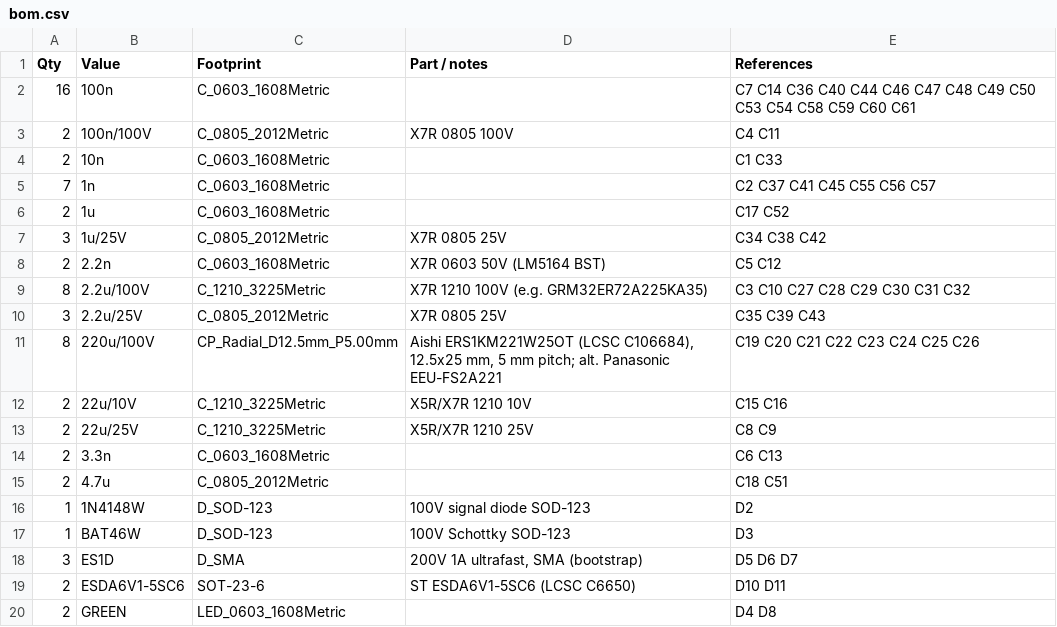
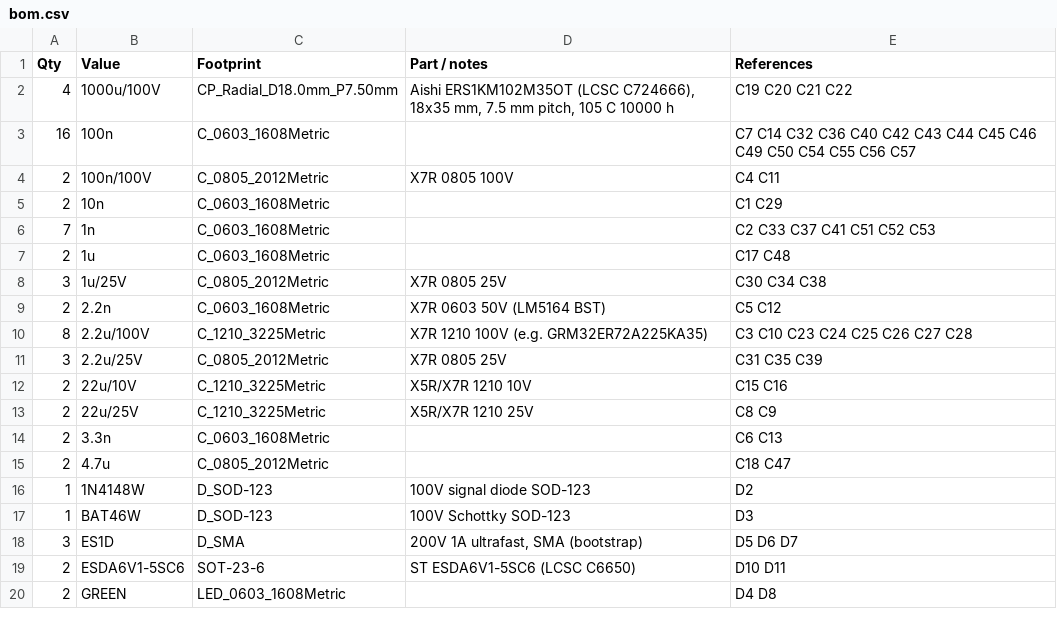
Before and after one commit to kobertkirk/bldc, a CSV file: hardware/bom.csv, drawn as a sheet; only a part is shown.

```diff
--- a/hardware/bom.csv
+++ b/hardware/bom.csv
@@ -1,12 +1,12 @@
 Qty,Value,Footprint,Part / notes,References
-16,100n,C_0603_1608Metric,,C7 C14 C36 C40 C44 C46 C47 C48 C49 C50 C53 C54 C58 C59 C60 C61
+4,1000u/100V,CP_Radial_D18.0mm_P7.50mm,"Aishi ERS1KM102M35OT (LCSC C724666), 18x35 mm, 7.5 mm pitch, 105 C 10000 h",C19 C20 C21 C22
+16,100n,C_0603_1608Metric,,C7 C14 C32 C36 C40 C42 C43 C44 C45 C46 C49 C50 C54 C55 C56 C57
 2,100n/100V,C_0805_2012Metric,X7R 0805 100V,C4 C11
-2,10n,C_0603_1608Metric,,C1 C33
-7,1n,C_0603_1608Metric,,C2 C37 C41 C45 C55 C56 C57
-2,1u,C_0603_1608Metric,,C17 C52
-3,1u/25V,C_0805_2012Metric,X7R 0805 25V,C34 C38 C42
+2,10n,C_0603_1608Metric,,C1 C29
+7,1n,C_0603_1608Metric,,C2 C33 C37 C41 C51 C52 C53
+2,1u,C_0603_1608Metric,,C17 C48
+3,1u/25V,C_0805_2012Metric,X7R 0805 25V,C30 C34 C38
 2,2.2n,C_0603_1608Metric,X7R 0603 50V (LM5164 BST),C5 C12
-8,2.2u/100V,C_1210_3225Metric,X7R 1210 100V (e.g. GRM32ER72A225KA35),C3 C10 C27 C28 C29 C30 C31 C32
-3,2.2u/25V,C_0805_2012Metric,X7R 0805 25V,C35 C39 C43
-8,220u/100V,CP_Radial_D12.5mm_P5.00mm,"Aishi ERS1KM221W25OT (LCSC C106684), 12.5x25 mm, 5 mm pitch; alt. Panasonic EEU-FS2A221",C19 C20 C21 C22 C23 C24 C25 C26
+8,2.2u/100V,C_1210_3225Metric,X7R 1210 100V (e.g. GRM32ER72A225KA35),C3 C10 C23 C24 C25 C26 C27 C28
+3,2.2u/25V,C_0805_2012Metric,X7R 0805 25V,C31 C35 C39
 2,22u/10V,C_1210_3225Metric,X5R/X7R 1210 10V,C15 C16
@@ -14,3 +14,3 @@ Qty,Value,Footprint,Part / notes,References
 2,3.3n,C_0603_1608Metric,,C6 C13
-2,4.7u,C_0805_2012Metric,,C18 C51
+2,4.7u,C_0805_2012Metric,,C18 C47
 1,1N4148W,D_SOD-123,100V signal diode SOD-123,D2
```
Also changed, not shown: 26 other files.
